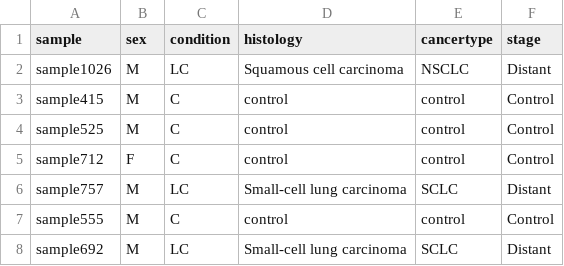
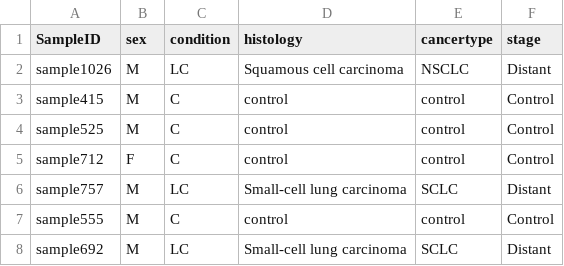
Before and after one commit to eirroer/Feature-selection-tool, a CSV file: data/metadata_test_data.csv, drawn as a sheet; only a part is shown.

```diff
--- a/data/metadata_test_data.csv
+++ b/data/metadata_test_data.csv
@@ -1,2 +1,2 @@
-sample;sex;condition;histology;cancertype;stage
+SampleID;sex;condition;histology;cancertype;stage
 sample1026;M;LC;Squamous cell carcinoma;NSCLC;Distant
```
Also changed, not shown: 14 other files.
